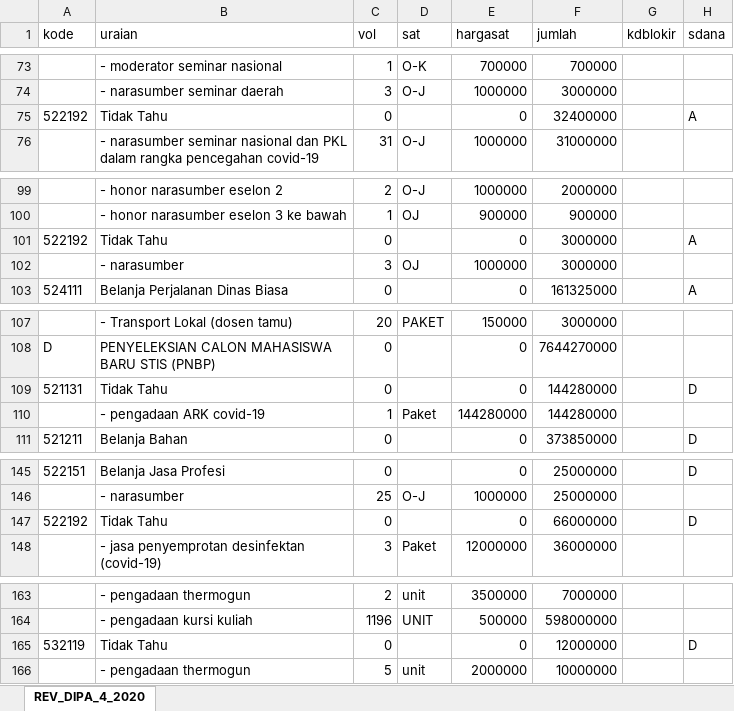
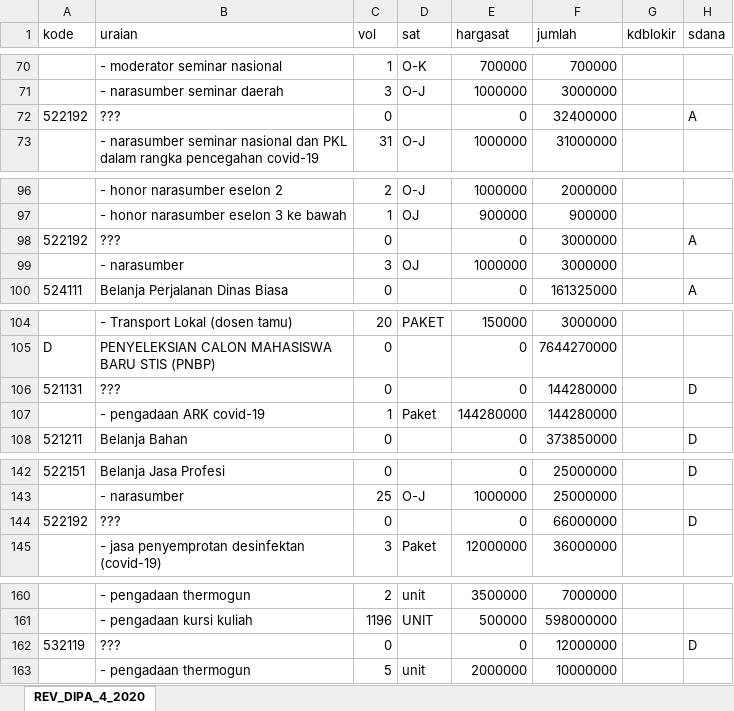
Before and after one commit to RizzeAustin/Simamov, an Excel workbook: uploaded/pok/REV_DIPA_4_2020-master.xlsx, sheet REV_DIPA_4_2020, drawn as a sheet; only a part is shown, gaps mark what is left out; values as stored, in another font and other column widths than the file's, no borders; charts and pictures not drawn; addresses are those after the commit; the diff covers the shown part only; the diff names each change by its address in the sheet, - before the commit and + after, or states it on an @@ line.

```diff
--- a/uploaded/pok/REV_DIPA_4_2020-master.xlsx (sheet REV_DIPA_4_2020)
+++ b/uploaded/pok/REV_DIPA_4_2020-master.xlsx (sheet REV_DIPA_4_2020)
-B72 (uraian): Tidak Tahu
+B72 (uraian): ???
-B98 (uraian): Tidak Tahu
+B98 (uraian): ???
-B106 (uraian): Tidak Tahu
+B106 (uraian): ???
-B144 (uraian): Tidak Tahu
+B144 (uraian): ???
-B162 (uraian): Tidak Tahu
+B162 (uraian): ???
```
Also changed, not shown: 1 added row, 4 removed rows and 10 edited cells elsewhere in this sheet, charts or pictures, 1 other file.
